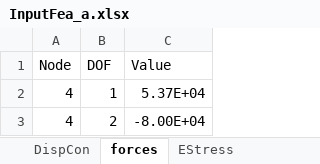
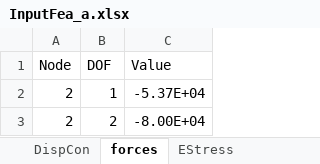
Before and after one commit to kmai1/SE310-Computer-Project-1, an Excel workbook: InputFea_a.xlsx, sheet forces, drawn as a sheet; values as stored, in another font and other column widths than the file's, no borders; the diff names each change by its address in the sheet, - before the commit and + after, or states it on an @@ line.

```diff
--- a/InputFea_a.xlsx (sheet forces)
+++ b/InputFea_a.xlsx (sheet forces)
-A2:A3 (Node): 4
+A2:A3 (Node): 2
-C2 (Value): 5.37E+04
+C2 (Value): -5.37E+04
```
Also changed, not shown: sheet EStress, sheet elemNodes, sheet CrossSection, sheet nodeCords, sheet DispCon, Length.xlsx, Stress.xlsx, 3 other files.
